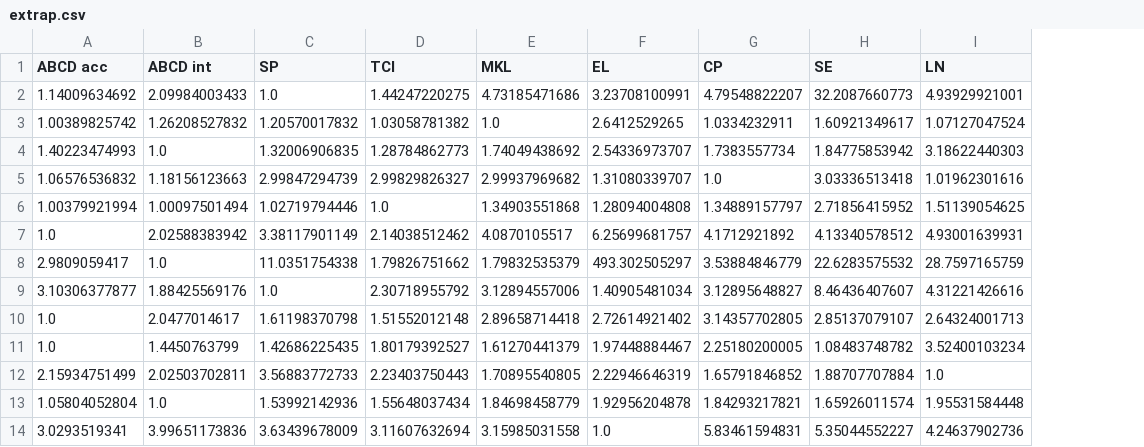
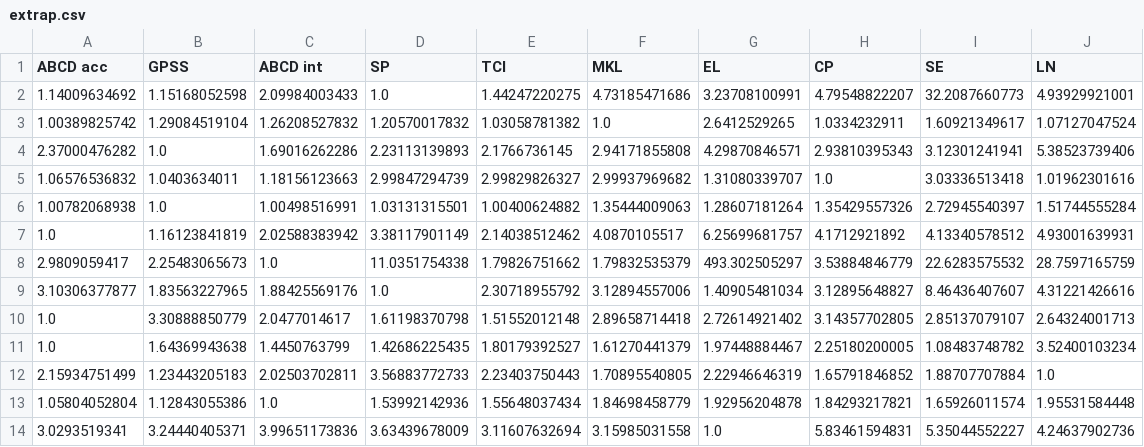
Before and after one commit to jamesrobertlloyd/gpss-research, a CSV file: source/R/postprocessing/extrap.csv, drawn as a sheet; removed rows and columns are numbered as before the commit, all else as after; the diff names each change by its address in the sheet, - before the commit and + after, or states it on an @@ line.

```diff
--- a/source/R/postprocessing/extrap.csv
+++ b/source/R/postprocessing/extrap.csv
+column B (GPSS), rows 2-3: 1.15168052598 | 1.29084519104; row 5: 1.0403634011; rows 7-14: 1.16123841819 | 2.25483065673 | 1.83563227965 | 3.30888850779 | 1.64369943638 | 1.23443205183 | 1.12843055386 | 3.24440405371
-row 4: 1.40223474993 | 1.0 | 1.32006906835 | 1.28784862773 | 1.74049438692 | 2.54336973707 | 1.7383557734 | 1.84775853942 | 3.18622440303
+row 4: 2.37000476282 | 1.0 | 1.69016262286 | 2.23113139893 | 2.1766736145 | 2.94171855808 | 4.29870846571 | 2.93810395343 | 3.12301241941 | 5.38523739406
-row 6: 1.00379921994 | 1.00097501494 | 1.02719794446 | 1.0 | 1.34903551868 | 1.28094004808 | 1.34889157797 | 2.71856415952 | 1.51139054625
+row 6: 1.00782068938 | 1.0 | 1.00498516991 | 1.03131315501 | 1.00400624882 | 1.35444009063 | 1.28607181264 | 1.35429557326 | 2.72945540397 | 1.51744555284
```
Also changed, not shown: 1 other file.
